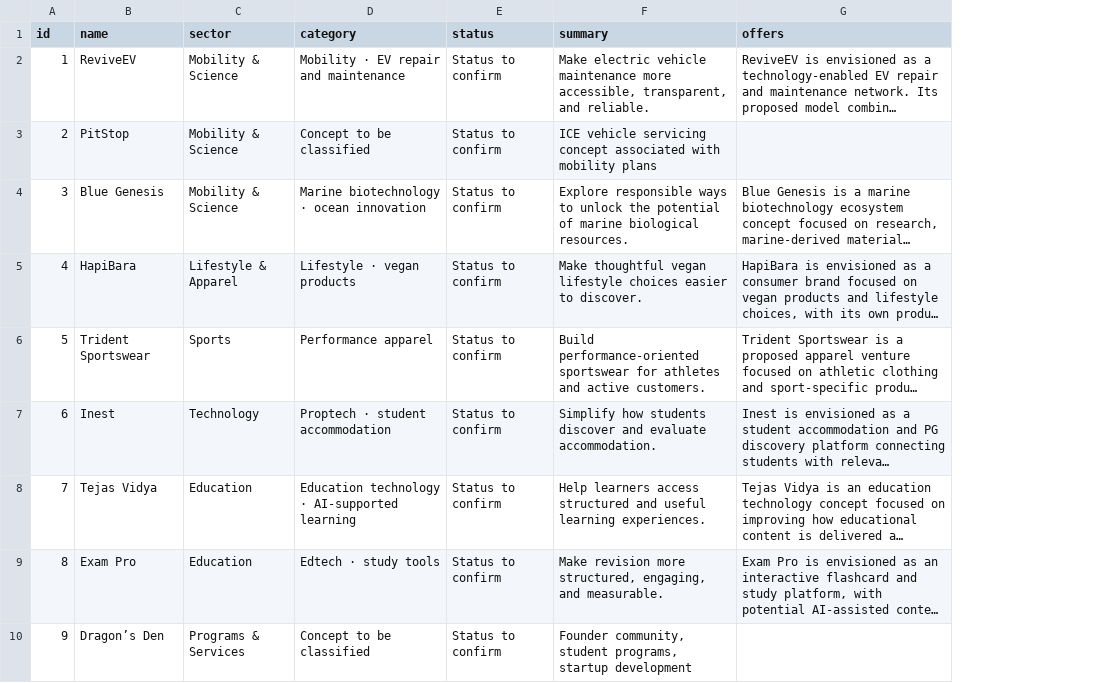
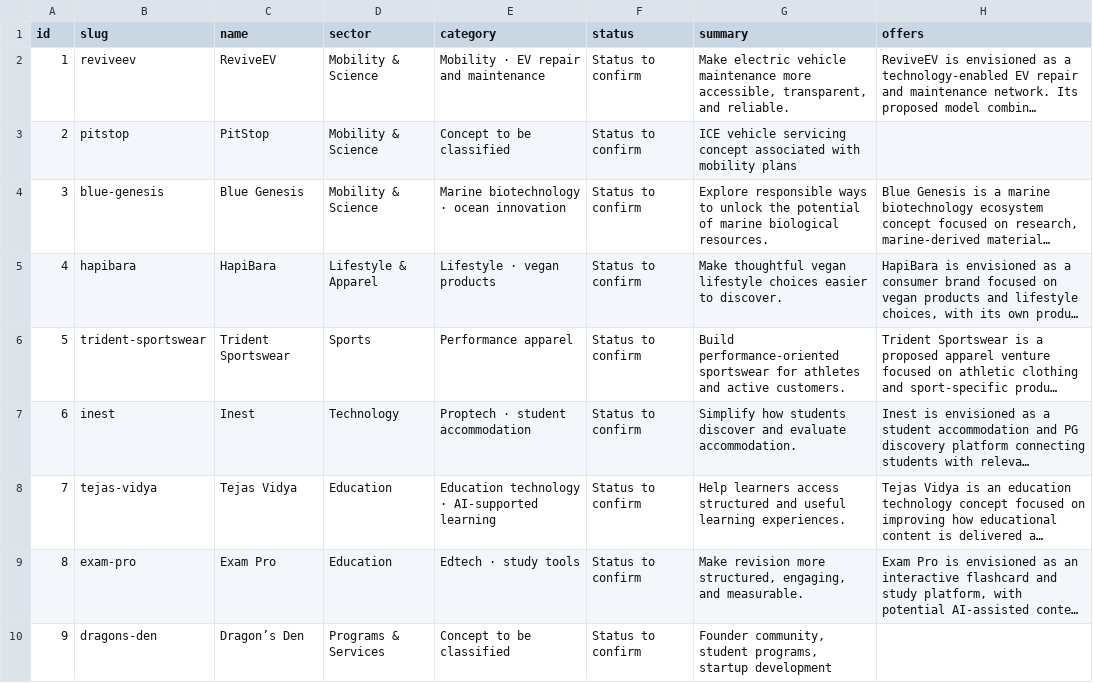
Before and after one commit to Hemavarshini08770/blackspire_website-2-, a CSV file: ventures.csv, drawn as a sheet; only a part is shown; long unchanged cells end in …; the diff names each change by its address in the sheet, - before the commit and + after, or states it on an @@ line.

```diff
--- a/ventures.csv
+++ b/ventures.csv
+column B (slug), rows 2-10: reviveev | pitstop | blue-genesis | hapibara | trident-sportswear | inest | tejas-vidya | exam-pro | dragons-den
```
Also changed, not shown: 24 other files.
